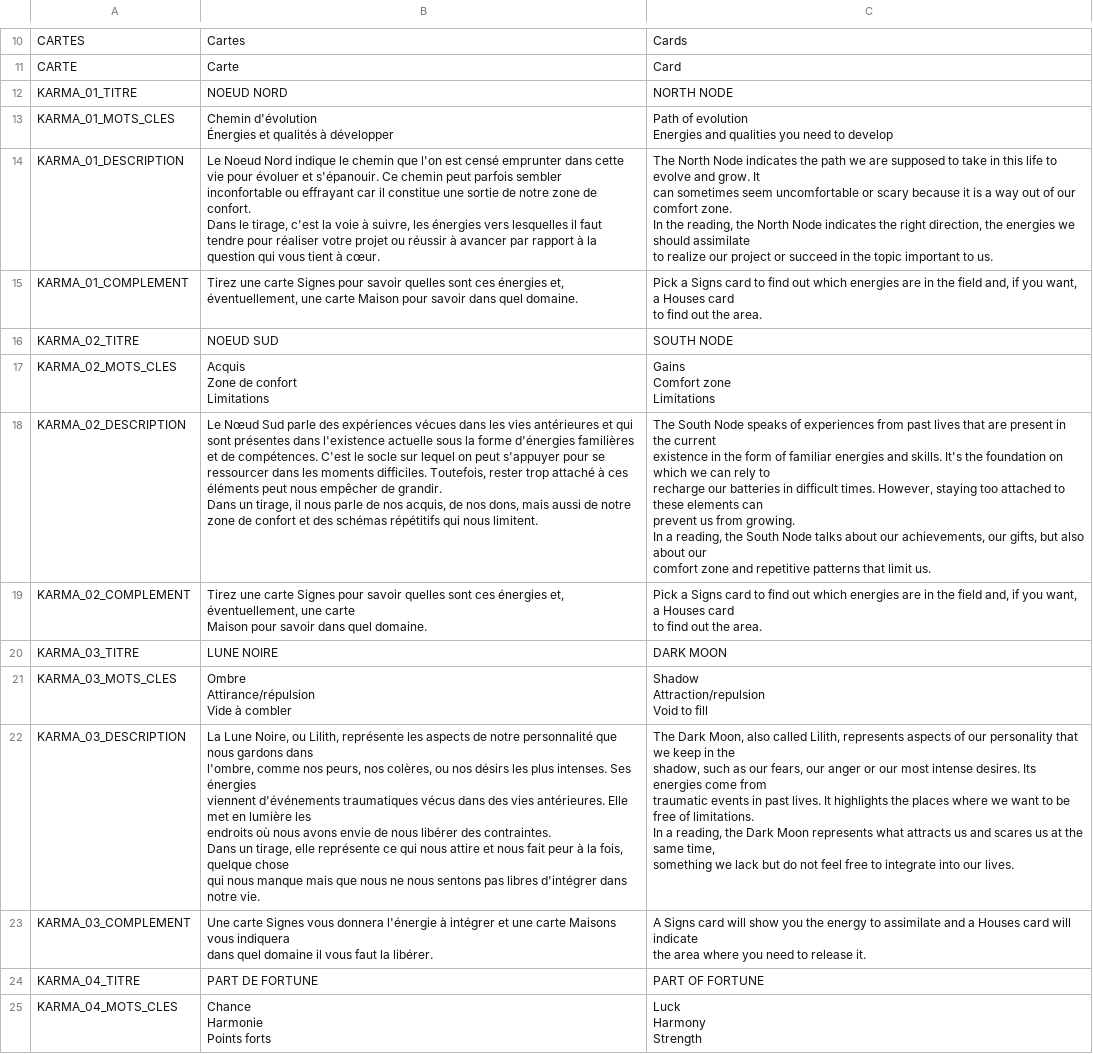
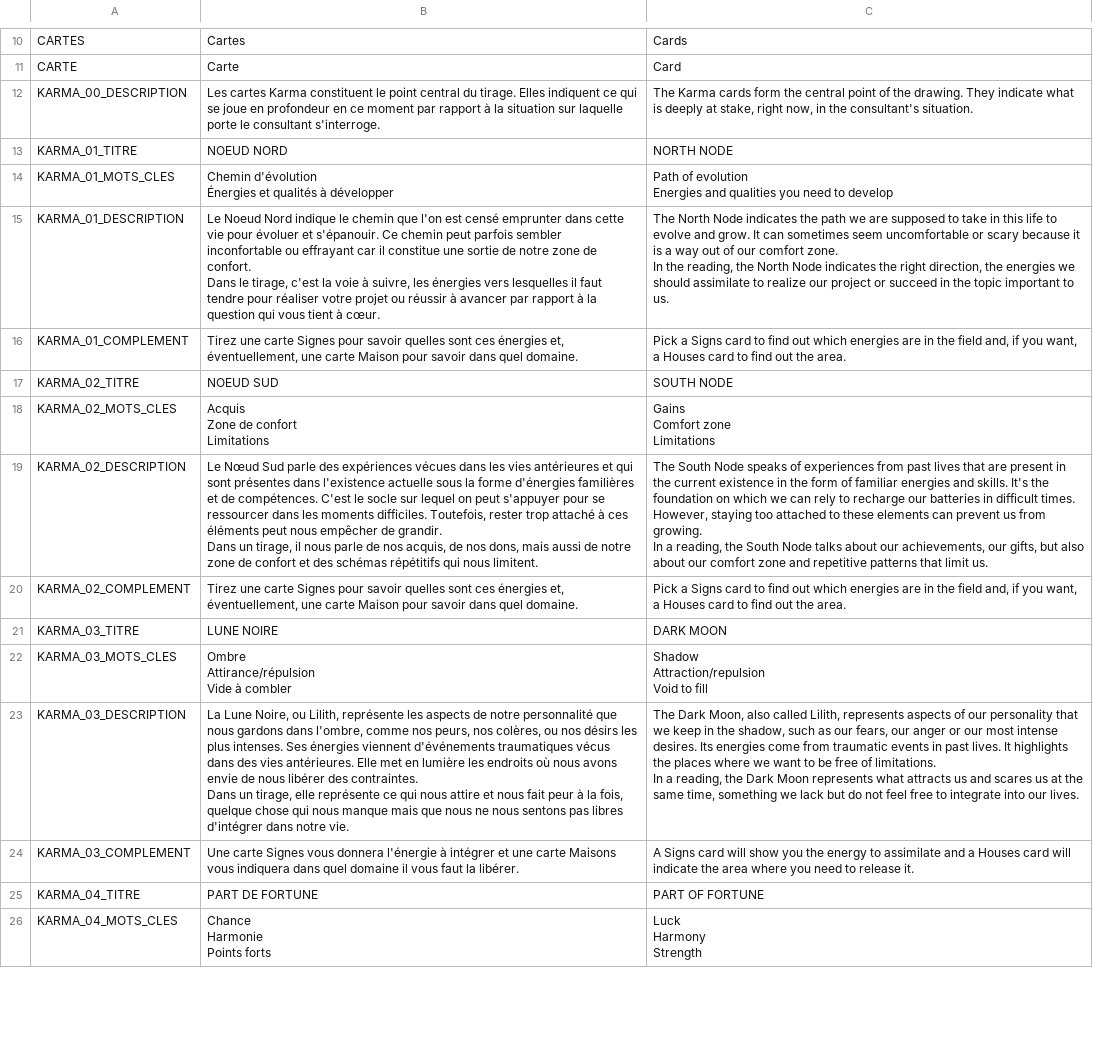
Before and after one commit to MelPeslier/OracleLaurie, a CSV file: all/menu/translations/oracle_translations.csv, drawn as a sheet; only a part is shown, gaps mark what is left out; addresses are those after the commit; the diff covers the shown part only; the diff names each change by its address in the sheet, - before the commit and + after, or states it on an @@ line.

Commit message:
Update oracle_translations.csv

```diff
--- a/all/menu/translations/oracle_translations.csv
+++ b/all/menu/translations/oracle_translations.csv
+row 12: KARMA_00_DESCRIPTION | Les cartes Karma constituent le point central du tirage. Elles indiquent ce qui se joue en profondeur en ce moment par rapport à la situation sur laquelle porte le consultant s'interroge. | The Karma cards form the central point of the drawing. They indicate what is deeply at stake, right now, in the consultant's situation.
-C15: …to us.
+C15: …to us.
-C16: …the area.
+C16: …the area.
-C19: …limit us.
+C19: …limit us.
-B20: …quel domaine.
+B20: …quel domaine.
-C20: …the area.
+C20: …the area.
-B23: …notre vie.
+B23: …notre vie.
-C23: …our lives.
+C23: …our lives.
-B24: …la libérer.
+B24: …la libérer.
-C24: …release it.
+C24: …release it.
```
Also changed, not shown: 3 added rows and 107 edited cells elsewhere in this file.
